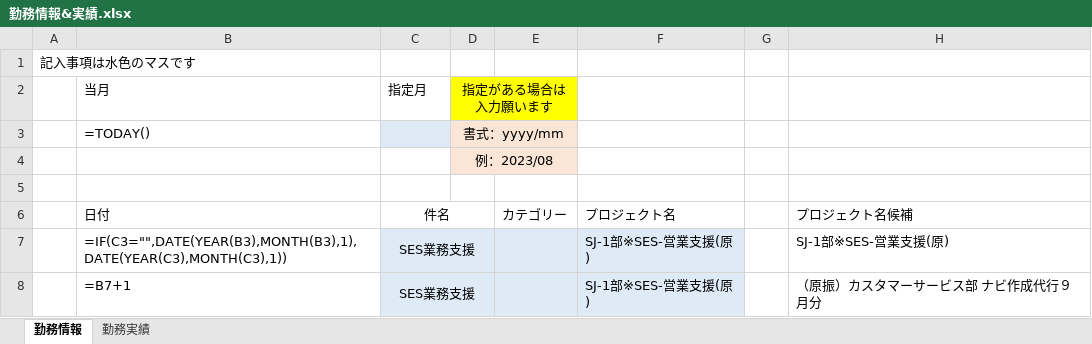
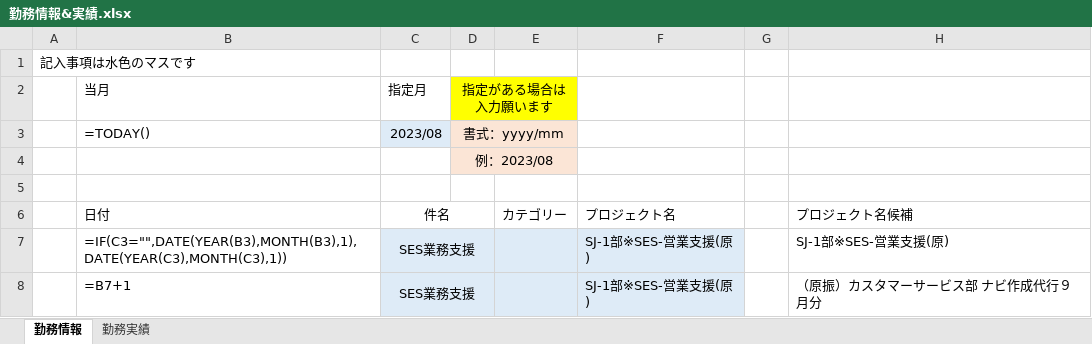
Before and after one commit to ou-tenda/TKAutomation, an Excel workbook: 事前設定/勤務情報&実績.xlsx, sheet 勤務情報, drawn as a sheet; only a part is shown; values as stored, in another font and other column widths than the file's, no borders; formulas without a stored value are shown as written; conditional formats not drawn; the diff names each change by its address in the sheet, - before the commit and + after, or states it on an @@ line.

```diff
--- a/事前設定/勤務情報&実績.xlsx (sheet 勤務情報)
+++ b/事前設定/勤務情報&実績.xlsx (sheet 勤務情報)
-C3: (empty)
+C3: 2023/08
```
Also changed, not shown: sheet 勤務実績, 3 other files.
